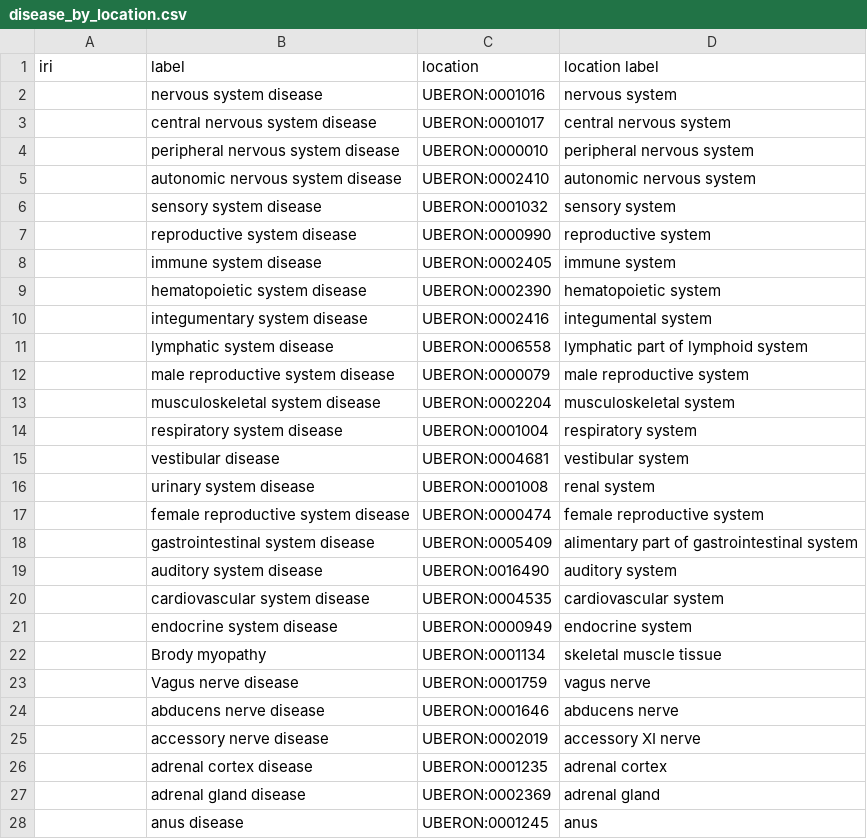
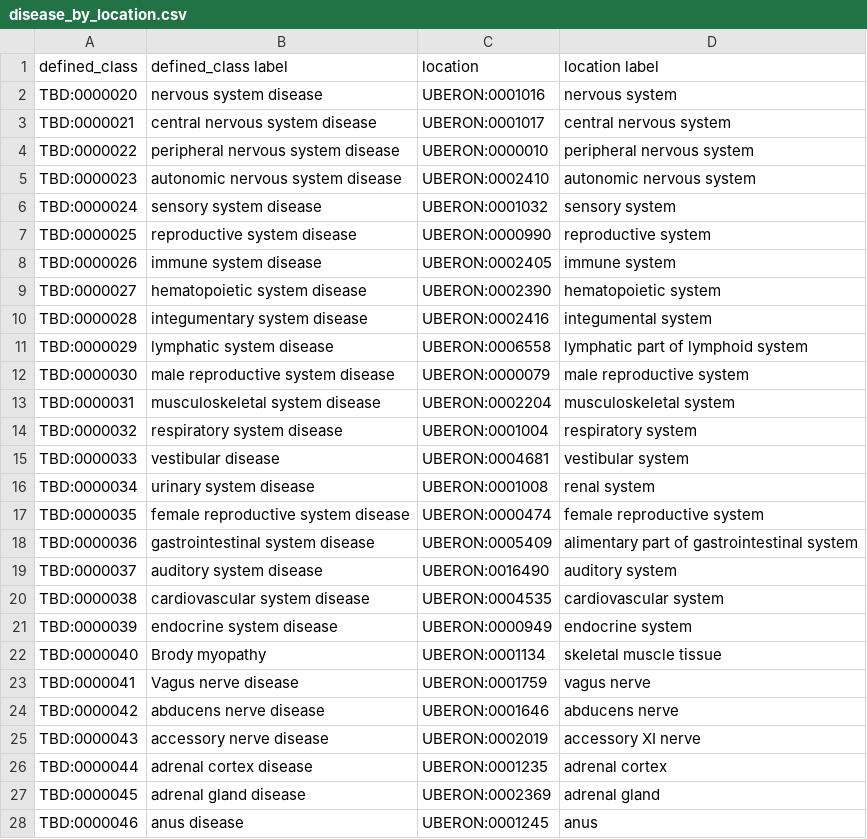
Before and after one commit to monarch-initiative/mondo, a CSV file: src/patterns/disease_by_location.csv, drawn as a sheet; only a part is shown; the diff covers the shown part only.

Commit message:
ids

```diff
--- a/src/patterns/disease_by_location.csv
+++ b/src/patterns/disease_by_location.csv
@@ -1,28 +1,28 @@
-iri,label,location,location label
-,nervous system disease,UBERON:0001016,nervous system
-,central nervous system disease,UBERON:0001017,central nervous system
-,peripheral nervous system disease,UBERON:0000010,peripheral nervous system
-,autonomic nervous system disease,UBERON:0002410,autonomic nervous system
-,sensory system disease,UBERON:0001032,sensory system
-,reproductive system disease,UBERON:0000990,reproductive system
-,immune system disease,UBERON:0002405,immune system
-,hematopoietic system disease,UBERON:0002390,hematopoietic system
-,integumentary system disease,UBERON:0002416,integumental system
-,lymphatic system disease,UBERON:0006558,lymphatic part of lymphoid system
-,male reproductive system disease,UBERON:0000079,male reproductive system
-,musculoskeletal system disease,UBERON:0002204,musculoskeletal system
-,respiratory system disease,UBERON:0001004,respiratory system
-,vestibular disease,UBERON:0004681,vestibular system
-,urinary system disease,UBERON:0001008,renal system
-,female reproductive system disease,UBERON:0000474,female reproductive system
-,gastrointestinal system disease,UBERON:0005409,alimentary part of gastrointestinal system
-,auditory system disease,UBERON:0016490,auditory system
-,cardiovascular system disease,UBERON:0004535,cardiovascular system
-,endocrine system disease,UBERON:0000949,endocrine system
-,Brody myopathy,UBERON:0001134,skeletal muscle tissue
-,Vagus nerve disease,UBERON:0001759,vagus nerve
-,abducens nerve disease,UBERON:0001646,abducens nerve
-,accessory nerve disease,UBERON:0002019,accessory XI nerve
-,adrenal cortex disease,UBERON:0001235,adrenal cortex
-,adrenal gland disease,UBERON:0002369,adrenal gland
-,anus disease,UBERON:0001245,anus
+defined_class,defined_class label,location,location label
+TBD:0000020,nervous system disease,UBERON:0001016,nervous system
+TBD:0000021,central nervous system disease,UBERON:0001017,central nervous system
+TBD:0000022,peripheral nervous system disease,UBERON:0000010,peripheral nervous system
+TBD:0000023,autonomic nervous system disease,UBERON:0002410,autonomic nervous system
+TBD:0000024,sensory system disease,UBERON:0001032,sensory system
+TBD:0000025,reproductive system disease,UBERON:0000990,reproductive system
+TBD:0000026,immune system disease,UBERON:0002405,immune system
+TBD:0000027,hematopoietic system disease,UBERON:0002390,hematopoietic system
+TBD:0000028,integumentary system disease,UBERON:0002416,integumental system
+TBD:0000029,lymphatic system disease,UBERON:0006558,lymphatic part of lymphoid system
+TBD:0000030,male reproductive system disease,UBERON:0000079,male reproductive system
+TBD:0000031,musculoskeletal system disease,UBERON:0002204,musculoskeletal system
+TBD:0000032,respiratory system disease,UBERON:0001004,respiratory system
+TBD:0000033,vestibular disease,UBERON:0004681,vestibular system
+TBD:0000034,urinary system disease,UBERON:0001008,renal system
+TBD:0000035,female reproductive system disease,UBERON:0000474,female reproductive system
+TBD:0000036,gastrointestinal system disease,UBERON:0005409,alimentary part of gastrointestinal system
+TBD:0000037,auditory system disease,UBERON:0016490,auditory system
+TBD:0000038,cardiovascular system disease,UBERON:0004535,cardiovascular system
+TBD:0000039,endocrine system disease,UBERON:0000949,endocrine system
+TBD:0000040,Brody myopathy,UBERON:0001134,skeletal muscle tissue
+TBD:0000041,Vagus nerve disease,UBERON:0001759,vagus nerve
+TBD:0000042,abducens nerve disease,UBERON:0001646,abducens nerve
+TBD:0000043,accessory nerve disease,UBERON:0002019,accessory XI nerve
+TBD:0000044,adrenal cortex disease,UBERON:0001235,adrenal cortex
+TBD:0000045,adrenal gland disease,UBERON:0002369,adrenal gland
+TBD:0000046,anus disease,UBERON:0001245,anus
```
Also changed, not shown: 94 edited cells elsewhere in this file.
